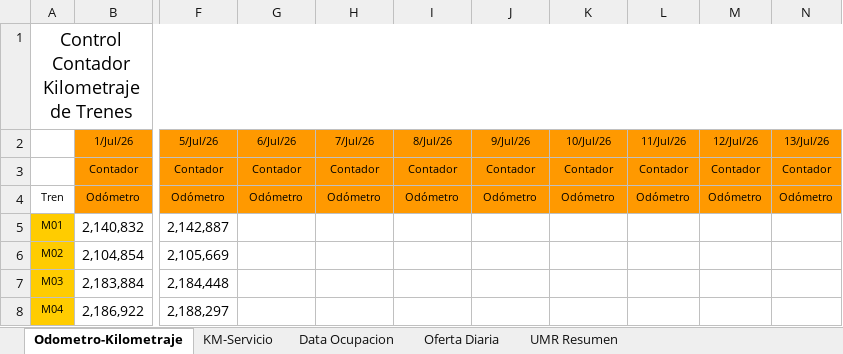
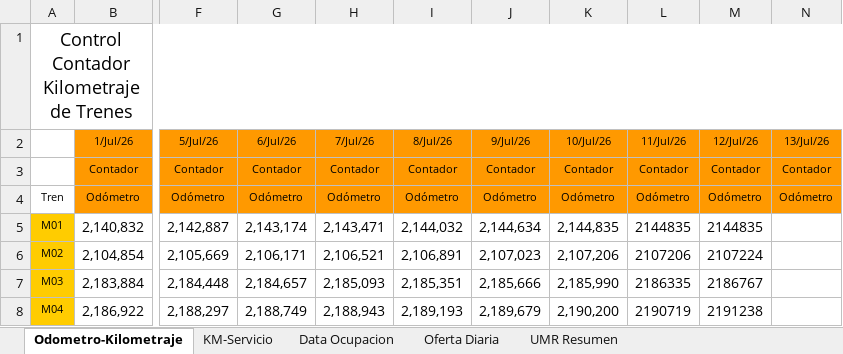
Before and after one commit to antoniorra1983-ops/Datos-Operacionales, an Excel workbook: data/umr/Resumen UMR Julio 2026_mas_SFE.xlsx, sheet Odometro-Kilometraje, drawn as a sheet; only a part is shown, gaps mark what is left out; values as stored, in another font and other column widths than the file's, no borders; the diff covers the shown part only; the diff names each change by its address in the sheet, - before the commit and + after, or states it on an @@ line.

```diff
--- a/data/umr/Resumen UMR Julio 2026_mas_SFE.xlsx (sheet Odometro-Kilometraje)
+++ b/data/umr/Resumen UMR Julio 2026_mas_SFE.xlsx (sheet Odometro-Kilometraje)
-G5 (6/Jul/26): (empty)
+G5 (6/Jul/26): 2,143,174
-H5 (7/Jul/26): (empty)
+H5 (7/Jul/26): 2,143,471
-I5 (8/Jul/26): (empty)
+I5 (8/Jul/26): 2,144,032
-J5 (9/Jul/26): (empty)
+J5 (9/Jul/26): 2,144,634
-K5 (10/Jul/26): (empty)
+K5 (10/Jul/26): 2,144,835
-L5 (11/Jul/26): (empty)
+L5 (11/Jul/26): 2144835
-M5 (12/Jul/26): (empty)
+M5 (12/Jul/26): 2144835
-G6 (6/Jul/26): (empty)
+G6 (6/Jul/26): 2,106,171
-H6 (7/Jul/26): (empty)
+H6 (7/Jul/26): 2,106,521
-I6 (8/Jul/26): (empty)
+I6 (8/Jul/26): 2,106,891
-J6 (9/Jul/26): (empty)
+J6 (9/Jul/26): 2,107,023
-K6 (10/Jul/26): (empty)
+K6 (10/Jul/26): 2,107,206
-L6 (11/Jul/26): (empty)
+L6 (11/Jul/26): 2107206
-M6 (12/Jul/26): (empty)
+M6 (12/Jul/26): 2107224
-G7 (6/Jul/26): (empty)
+G7 (6/Jul/26): 2,184,657
-H7 (7/Jul/26): (empty)
+H7 (7/Jul/26): 2,185,093
-I7 (8/Jul/26): (empty)
+I7 (8/Jul/26): 2,185,351
-J7 (9/Jul/26): (empty)
+J7 (9/Jul/26): 2,185,666
-K7 (10/Jul/26): (empty)
+K7 (10/Jul/26): 2,185,990
-L7 (11/Jul/26): (empty)
+L7 (11/Jul/26): 2186335
-M7 (12/Jul/26): (empty)
+M7 (12/Jul/26): 2186767
-G8 (6/Jul/26): (empty)
+G8 (6/Jul/26): 2,188,749
-H8 (7/Jul/26): (empty)
+H8 (7/Jul/26): 2,188,943
-I8 (8/Jul/26): (empty)
+I8 (8/Jul/26): 2,189,193
-J8 (9/Jul/26): (empty)
+J8 (9/Jul/26): 2,189,679
-K8 (10/Jul/26): (empty)
+K8 (10/Jul/26): 2,190,200
-L8 (11/Jul/26): (empty)
+L8 (11/Jul/26): 2190719
-M8 (12/Jul/26): (empty)
+M8 (12/Jul/26): 2191238
```
Also changed, not shown: 509 edited cells elsewhere in this sheet, sheet KM-Servicio, sheet Data Ocupacion, sheet Oferta Diaria, sheet UMR Resumen, formulas that keep their value, hidden cells.
